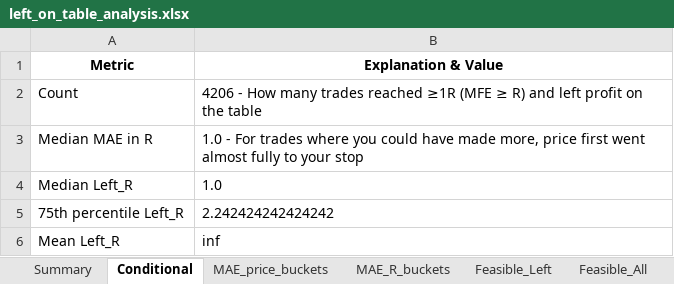
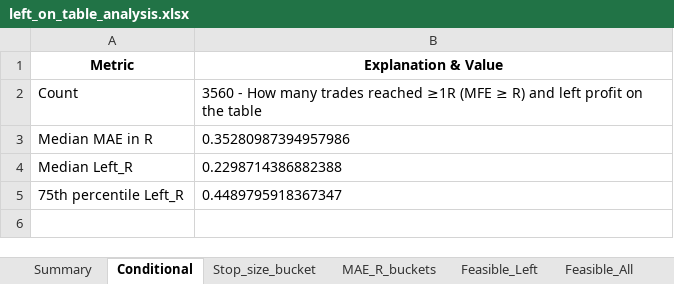
Before and after one commit to Soho36/1500_count, an Excel workbook: Left_on_the_table_stats_MFE/left_on_table_analysis.xlsx, sheet Conditional, drawn as a sheet; values as stored, in another font and other column widths than the file's, no borders; the diff names each change by its address in the sheet, - before the commit and + after, or states it on an @@ line.

Commit message:
Left on the table file is OK, outputs should be OK. Before Tln

```diff
--- a/Left_on_the_table_stats_MFE/left_on_table_analysis.xlsx (sheet Conditional)
+++ b/Left_on_the_table_stats_MFE/left_on_table_analysis.xlsx (sheet Conditional)
-sheet tab: MAE_price_buckets
+sheet tab: Stop_size_bucket
-B2 (Explanation & Value): 4206 - How…
+B2 (Explanation & Value): 3560 - How…
-B3 (Explanation & Value): 1.0 - For trades where you could have made more, price first went almost fully to your stop
+B3 (Explanation & Value): 0.35280987394957986
-B4 (Explanation & Value): 1.0
+B4 (Explanation & Value): 0.2298714386882388
-B5 (Explanation & Value): 2.242424242424242
+B5 (Explanation & Value): 0.4489795918367347
-row 6: Mean Left_R | inf
```
Also changed, not shown: sheet Feasible_Left, sheet Feasible_All, sheet Stop_size_bucket, sheet Summary, sheet MAE_R_buckets, other sheet tabs, 1 other file.
